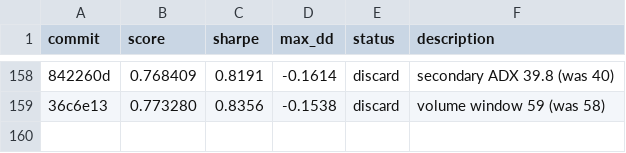
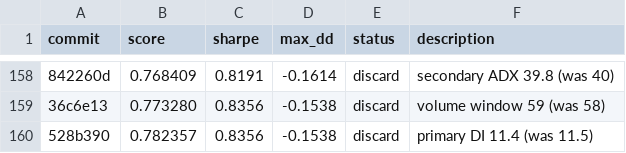
Before and after one commit to auditmos/autoquant, a TSV file: results.tsv, drawn as a sheet; only a part is shown, gaps mark what is left out; the diff names each change by its address in the sheet, - before the commit and + after, or states it on an @@ line.

```diff
--- a/results.tsv
+++ b/results.tsv
+row 160: 528b390 | 0.782357 | 0.8356 | -0.1538 | discard | primary DI 11.4 (was 11.5)
```
